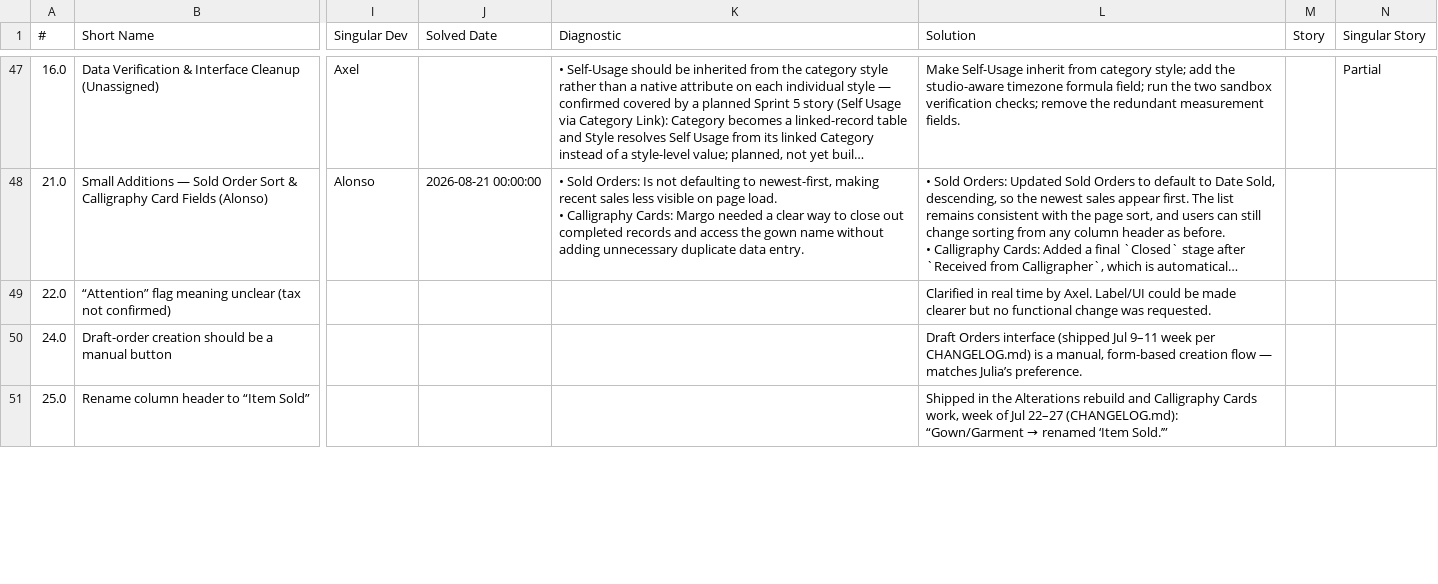
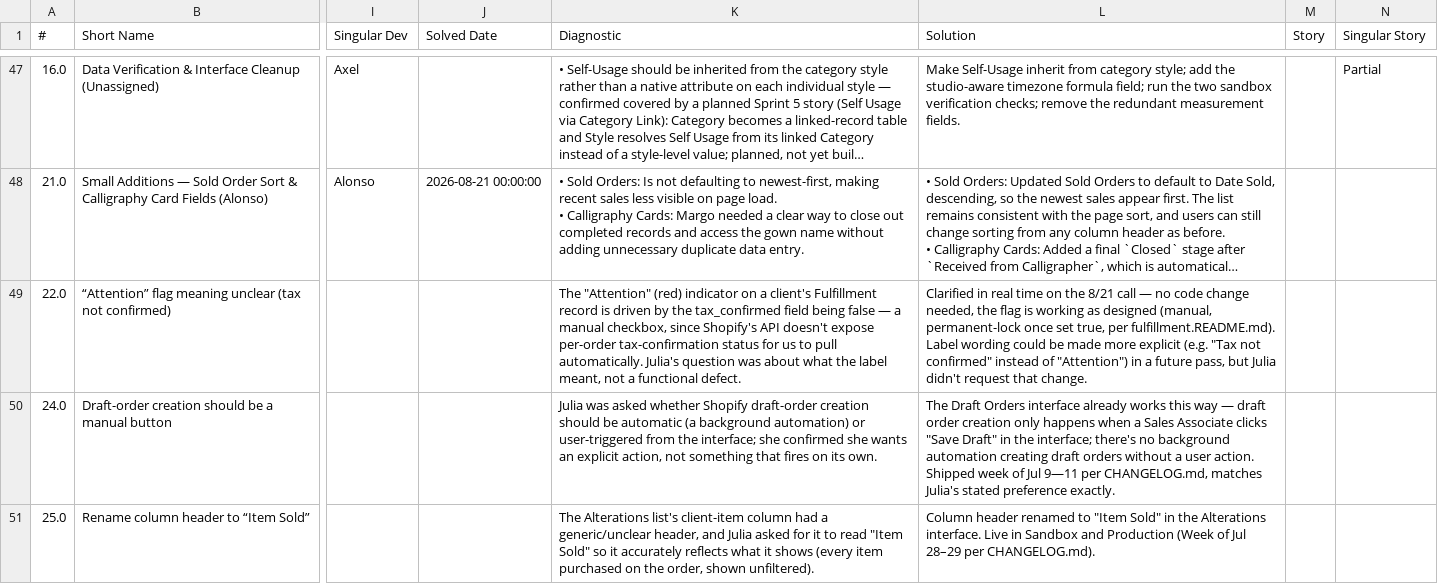
Before and after one commit to anava-spec/danielle-frankel-studios, a CSV file: external_support_history/feedback_tracker/2026-08-27__Feedback_Tracker.csv, drawn as a sheet; only a part is shown, gaps mark what is left out; long unchanged cells end in …; the diff covers the shown part only; the diff names each change by its address in the sheet, - before the commit and + after, or states it on an @@ line.

```diff
--- a/external_support_history/feedback_tracker/2026-08-27__Feedback_Tracker.csv
+++ b/external_support_history/feedback_tracker/2026-08-27__Feedback_Tracker.csv
-K49 (Diagnostic): (empty)
+K49 (Diagnostic): The "Attention" (red) indicator on a client's Fulfillment record is driven by the tax_confirmed field being false — a manual checkbox, since Shopify's API doesn't expose per-order tax-confirmation status for us to pull automatically. Julia's question was about what the label meant, not a functional defect.
-L49 (Solution): …real time by Axel. Label/UI could be made clearer but no functional change was requested.
+L49 (Solution): …real time on the 8/21 call — no code change needed, the flag is working as designed (manual, permanent-lock once set true, per fulfillment.README.md). Label wording could be made more explicit (e.g. "Tax not confirmed" instead of "Attention") in a future pass, but Julia didn't request that change.
-K50 (Diagnostic): (empty)
+K50 (Diagnostic): Julia was asked whether Shopify draft-order creation should be automatic (a background automation) or user-triggered from the interface; she confirmed she wants an explicit action, not something that fires on its own.
-L50 (Solution): Draft Orders interface (shipped Jul 9–11 week per CHANGELOG.md) is a manual, form-based creation flow — matches Julia’s preference.
+L50 (Solution): The Draft Orders interface already works this way — draft order creation only happens when a Sales Associate clicks "Save Draft" in the interface; there's no background automation creating draft orders without a user action. Shipped week of Jul 9—11 per CHANGELOG.md, matches Julia's stated preference exactly.
-K51 (Diagnostic): (empty)
+K51 (Diagnostic): The Alterations list's client-item column had a generic/unclear header, and Julia asked for it to read "Item Sold" so it accurately reflects what it shows (every item purchased on the order, shown unfiltered).
@@ L51 (Solution): Shipped in the Alterations rebuild and Calligraphy Cards work, week of Jul 22–27 (CHANGELOG.md): “Gown/Garment → renamed ‘Item Sold.’” → Column header renamed to "Item Sold" in the Alterations interface. Live in Sandbox and Production (Week of Jul 28–29 per CHANGELOG.md). @@
```
Also changed, not shown: 8 edited cells elsewhere in this file, 1 other file.
